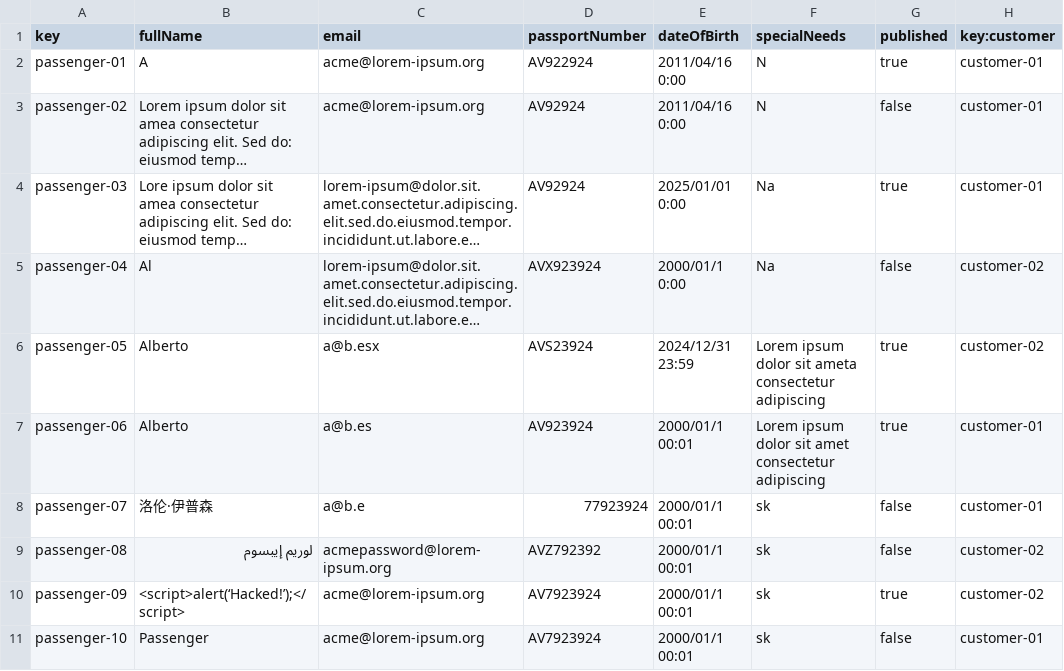
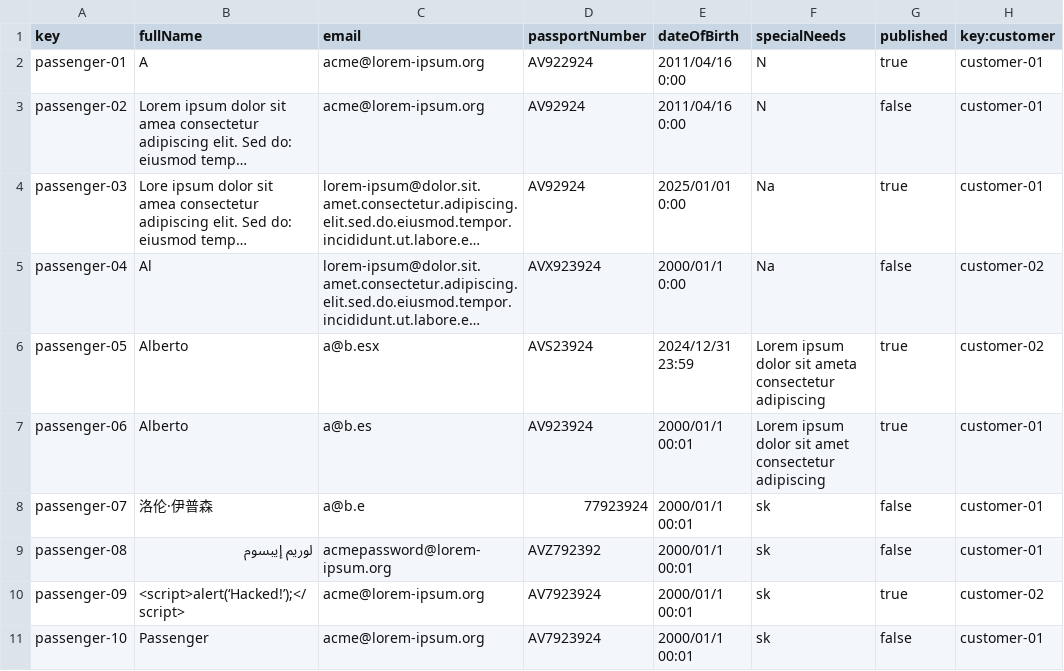
Before and after one commit to AlbertoValenzuelaMunoz1/DP2-C1.002, a CSV file: src/main/resources/WEB-INF/data/sample/passenger.csv, drawn as a sheet; long unchanged cells end in ….

```diff
--- a/src/main/resources/WEB-INF/data/sample/passenger.csv
+++ b/src/main/resources/WEB-INF/data/sample/passenger.csv
@@ -8,3 +8,3 @@ passenger-06,Alberto,a@b.es,AV923924,2000/01/1 00:01,Lorem ipsum dolor sit amet
 passenger-07,洛伦·伊普森,a@b.e,77923924,2000/01/1 00:01,sk,false,customer-01
-passenger-08,لوريم إيبسوم,acmepassword@lorem-ipsum.org,AVZ792392,2000/01/1 00:01,sk,false,customer-02
+passenger-08,لوريم إيبسوم,acmepassword@lorem-ipsum.org,AVZ792392,2000/01/1 00:01,sk,false,customer-01
 passenger-09,<script>alert(‘Hacked!’);</script>,acme@lorem-ipsum.org,AV7923924,2000/01/1 00:01,sk,true,customer-02
```
Also changed, not shown: src/main/resources/WEB-INF/data/sample/booking.csv, 26 other files.
